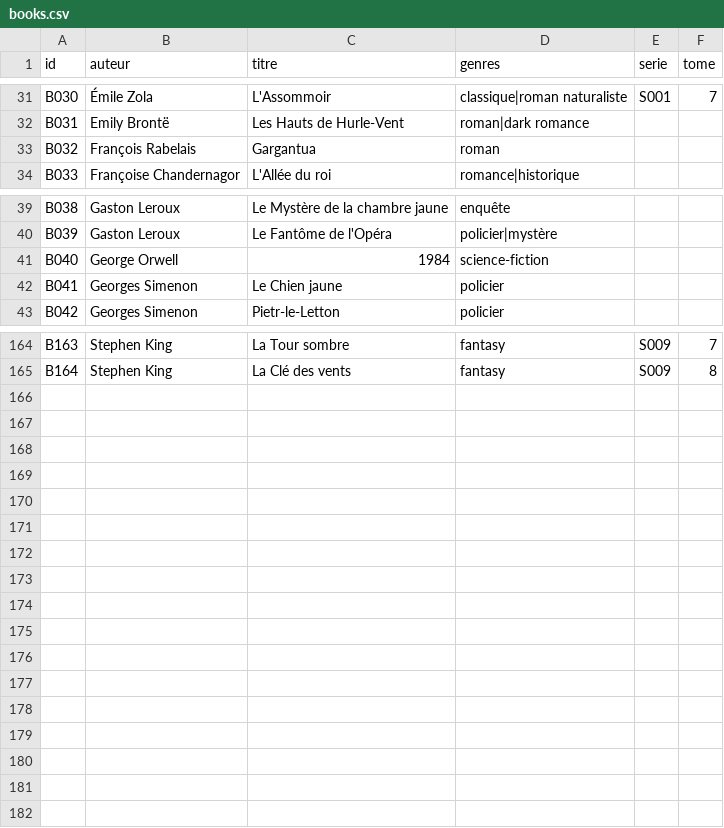
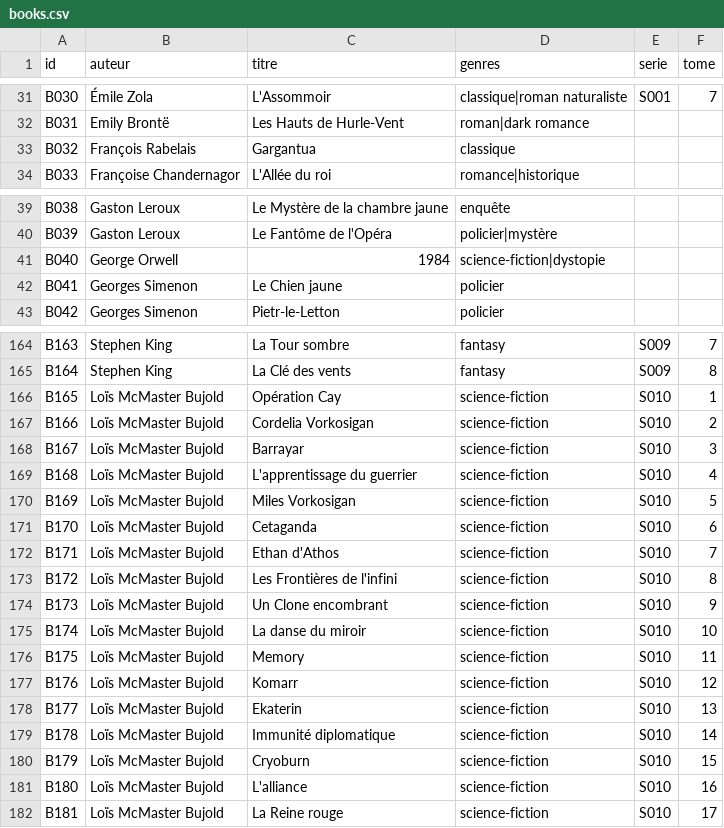
Before and after one commit to medina474/graphe_mesamis_generator, a CSV file: data/books.csv, drawn as a sheet; only a part is shown, gaps mark what is left out; the diff covers the shown part only.

```diff
--- a/data/books.csv
+++ b/data/books.csv
@@ -32,3 +32,3 @@ B030,Émile Zola,L'Assommoir,classique|roman naturaliste,S001,7
 B031,Emily Brontë,Les Hauts de Hurle-Vent,roman|dark romance,,
-B032,François Rabelais,Gargantua,roman,,
+B032,François Rabelais,Gargantua,classique,,
 B033,Françoise Chandernagor,L'Allée du roi,romance|historique,,
@@ -40,3 +40,3 @@ B038,Gaston Leroux,Le Mystère de la chambre jaune,enquête,,
 B039,Gaston Leroux,Le Fantôme de l'Opéra,policier|mystère,,
-B040,George Orwell,1984,science-fiction,,
+B040,George Orwell,1984,science-fiction|dystopie,,
 B041,Georges Simenon,Le Chien jaune,policier,,
@@ -165 +165,18 @@ B163,Stephen King,La Tour sombre,fantasy,S009,7
 B164,Stephen King,La Clé des vents,fantasy,S009,8
+B165,Loïs McMaster Bujold,Opération Cay,science-fiction,S010,1
+B166,Loïs McMaster Bujold,Cordelia Vorkosigan,science-fiction,S010,2
+B167,Loïs McMaster Bujold,Barrayar,science-fiction,S010,3
+B168,Loïs McMaster Bujold,L'apprentissage du guerrier,science-fiction,S010,4
+B169,Loïs McMaster Bujold,Miles Vorkosigan,science-fiction,S010,5
+B170,Loïs McMaster Bujold,Cetaganda,science-fiction,S010,6
+B171,Loïs McMaster Bujold,Ethan d'Athos,science-fiction,S010,7
+B172,Loïs McMaster Bujold,Les Frontières de l'infini,science-fiction,S010,8
+B173,Loïs McMaster Bujold,Un Clone encombrant,science-fiction,S010,9
+B174,Loïs McMaster Bujold,La danse du miroir,science-fiction,S010,10
+B175,Loïs McMaster Bujold,Memory,science-fiction,S010,11
+B176,Loïs McMaster Bujold,Komarr,science-fiction,S010,12
+B177,Loïs McMaster Bujold,Ekaterin,science-fiction,S010,13
+B178,Loïs McMaster Bujold,Immunité diplomatique,science-fiction,S010,14
+B179,Loïs McMaster Bujold,Cryoburn,science-fiction,S010,15
+B180,Loïs McMaster Bujold,L'alliance,science-fiction,S010,16
+B181,Loïs McMaster Bujold,La Reine rouge,science-fiction,S010,17
```
Also changed, not shown: 4 edited cells elsewhere in this file, data/adresses.csv, 4 other files.
